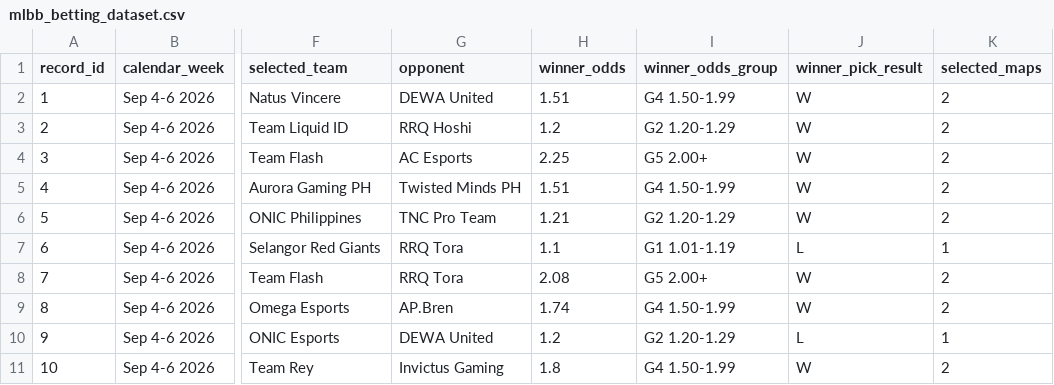
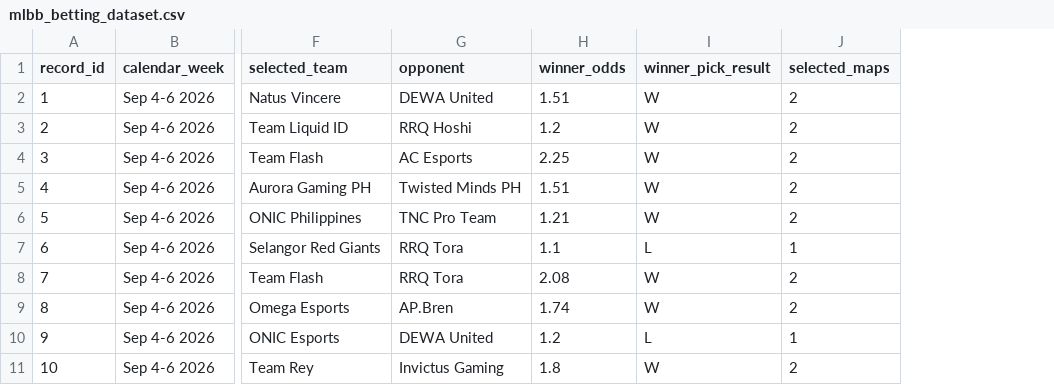
Before and after one commit to Ngo-seakyarith/ml-bet, a CSV file: src/data/mlbb_betting_dataset.csv, drawn as a sheet; only a part is shown, gaps mark what is left out; the diff names each change by its address in the sheet, - before the commit and + after, or states it on an @@ line.

```diff
--- a/src/data/mlbb_betting_dataset.csv
+++ b/src/data/mlbb_betting_dataset.csv
-column I (winner_odds_group), rows 2-11: G4 1.50-1.99 | G2 1.20-1.29 | G5 2.00+ | G4 1.50-1.99 | G2 1.20-1.29 | G1 1.01-1.19 | G5 2.00+ | G4 1.50-1.99 | G2 1.20-1.29 | G4 1.50-1.99
```
Also changed, not shown: 4 other files.
